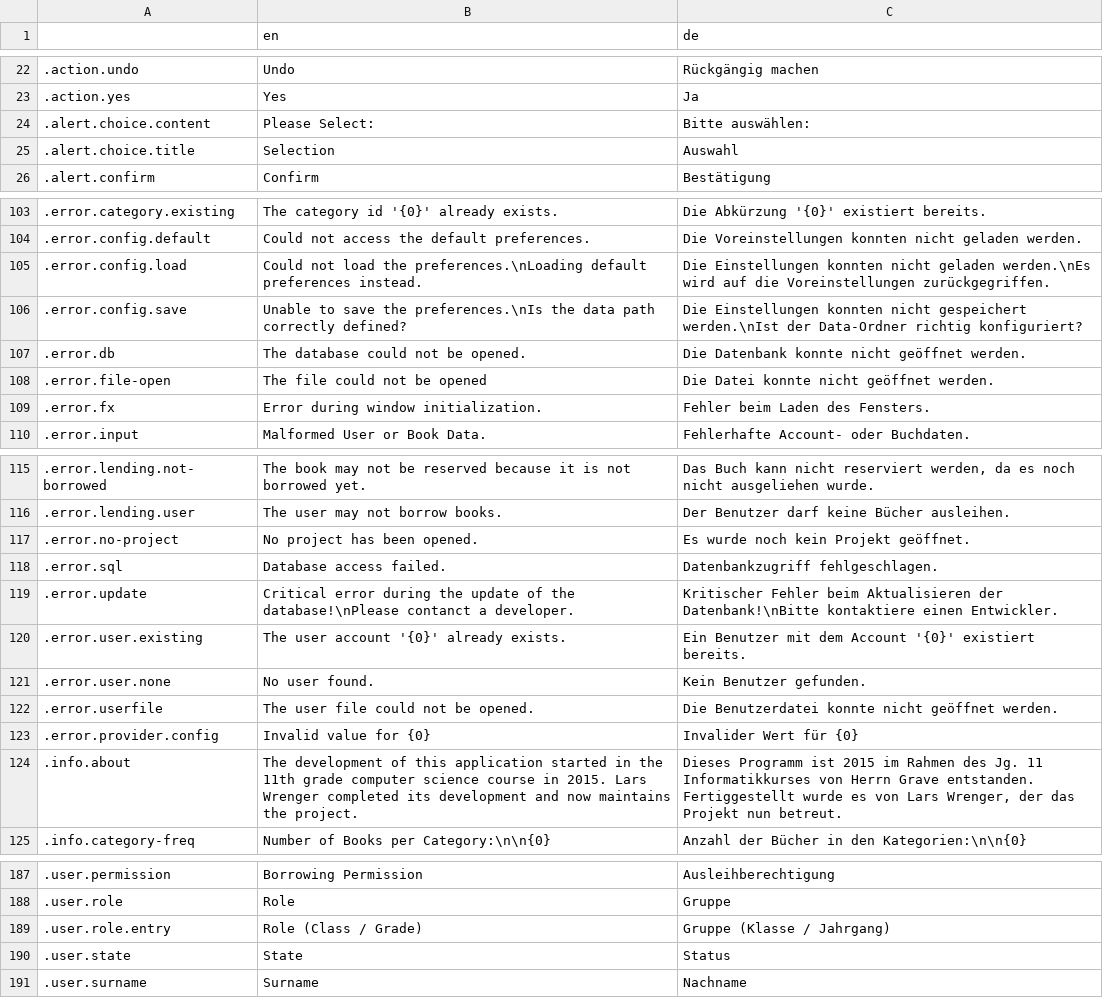
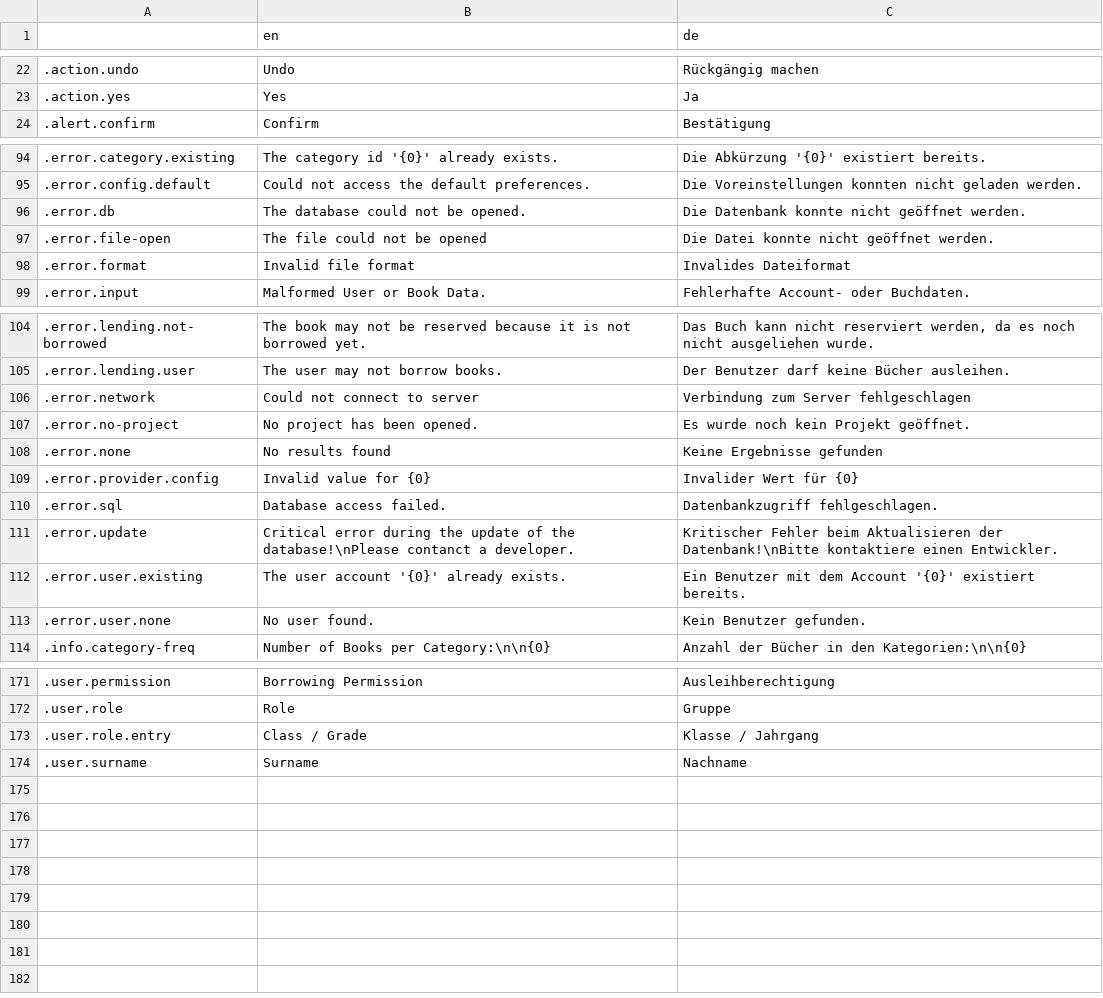
Before and after one commit to wrenger/schiller-lib, a CSV file: translations/translations.csv, drawn as a sheet; only a part is shown, gaps mark what is left out; the diff covers the shown part only.

Commit message:
:sparkles: Implementing Mail delivery
- Add the Mailer class for sending utf8 encoded mails
- Refactor error codes
- Clean up translations

```diff
--- a/translations/translations.csv
+++ b/translations/translations.csv
@@ -23,4 +23,2 @@
 .action.yes,Yes,Ja
-.alert.choice.content,Please Select:,Bitte auswählen:
-.alert.choice.title,Selection,Auswahl
 .alert.confirm,Confirm,Bestätigung
@@ -104,7 +95,5 @@
 .error.config.default,Could not access the default preferences.,Die Voreinstellungen konnten nicht geladen werden.
-.error.config.load,Could not load the preferences.\nLoading default preferences instead.,Die Einstellungen konnten nicht geladen werden.\nEs wird auf die Voreinstellungen zurückgegriffen.
-.error.config.save,Unable to save the preferences.\nIs the data path correctly defined?,Die Einstellungen konnten nicht gespeichert werden.\nIst der Data-Ordner richtig konfiguriert?
 .error.db,The database could not be opened.,Die Datenbank konnte nicht geöffnet werden.
 .error.file-open,The file could not be opened,Die Datei konnte nicht geöffnet werden.
-.error.fx,Error during window initialization.,Fehler beim Laden des Fensters.
+.error.format,Invalid file format,Invalides Dateiformat
 .error.input,Malformed User or Book Data.,Fehlerhafte Account- oder Buchdaten.
@@ -116,3 +105,6 @@
 .error.lending.user,The user may not borrow books.,Der Benutzer darf keine Bücher ausleihen.
+.error.network,Could not connect to server,Verbindung zum Server fehlgeschlagen
 .error.no-project,No project has been opened.,Es wurde noch kein Projekt geöffnet.
+.error.none,No results found,Keine Ergebnisse gefunden
+.error.provider.config,Invalid value for {0},Invalider Wert für {0}
 .error.sql,Database access failed.,Datenbankzugriff fehlgeschlagen.
@@ -121,5 +113,2 @@
 .error.user.none,No user found.,Kein Benutzer gefunden.
-.error.userfile,The user file could not be opened.,Die Benutzerdatei konnte nicht geöffnet werden.
-.error.provider.config,Invalid value for {0},Invalider Wert für {0}
-.info.about,The development of this application started in the 11th grade computer science course in 2015. Lars Wrenger completed its development and now maintains the project.,"Dieses Programm ist 2015 im Rahmen des Jg. 11 Informatikkurses von Herrn Grave entstanden. Fertiggestellt wurde es von Lars Wrenger, der das Projekt nun betreut."
 .info.category-freq,Number of Books per Category:\n\n{0},Anzahl der Bücher in den Kategorien:\n\n{0}
@@ -188,4 +172,3 @@
 .user.role,Role,Gruppe
-.user.role.entry,Role (Class / Grade),Gruppe (Klasse / Jahrgang)
-.user.state,State,Status
+.user.role.entry,Class / Grade,Klasse / Jahrgang
 .user.surname,Surname,Nachname
```
Also changed, not shown: 1 added row, 13 removed rows, 2 moved rows and 3 edited cells elsewhere in this file, 20 other files.
